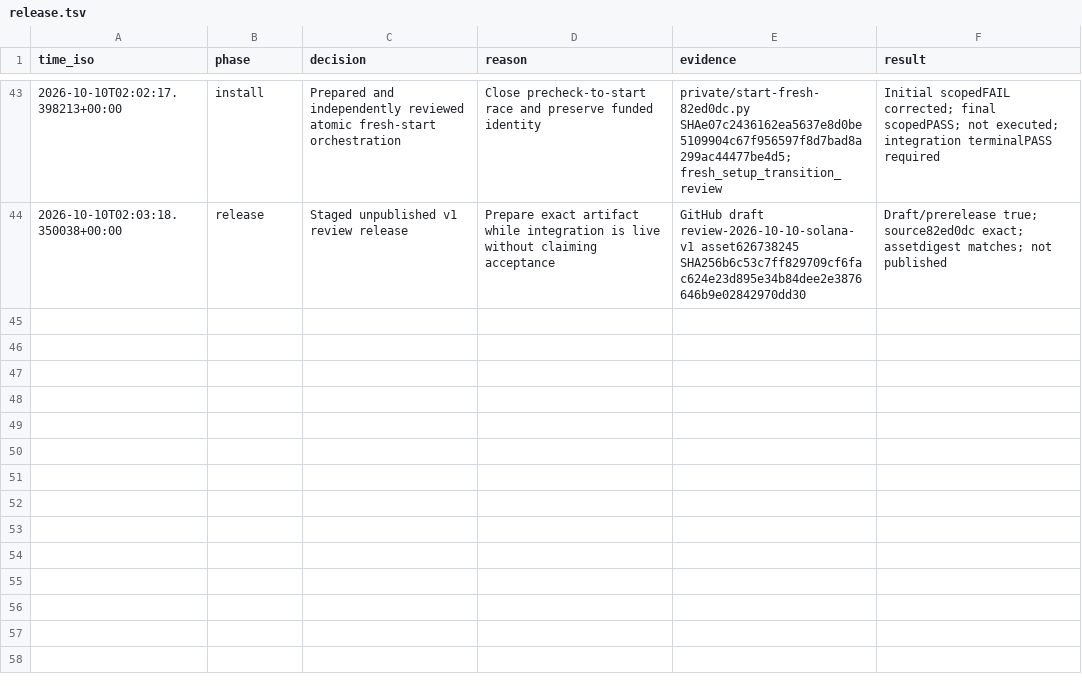
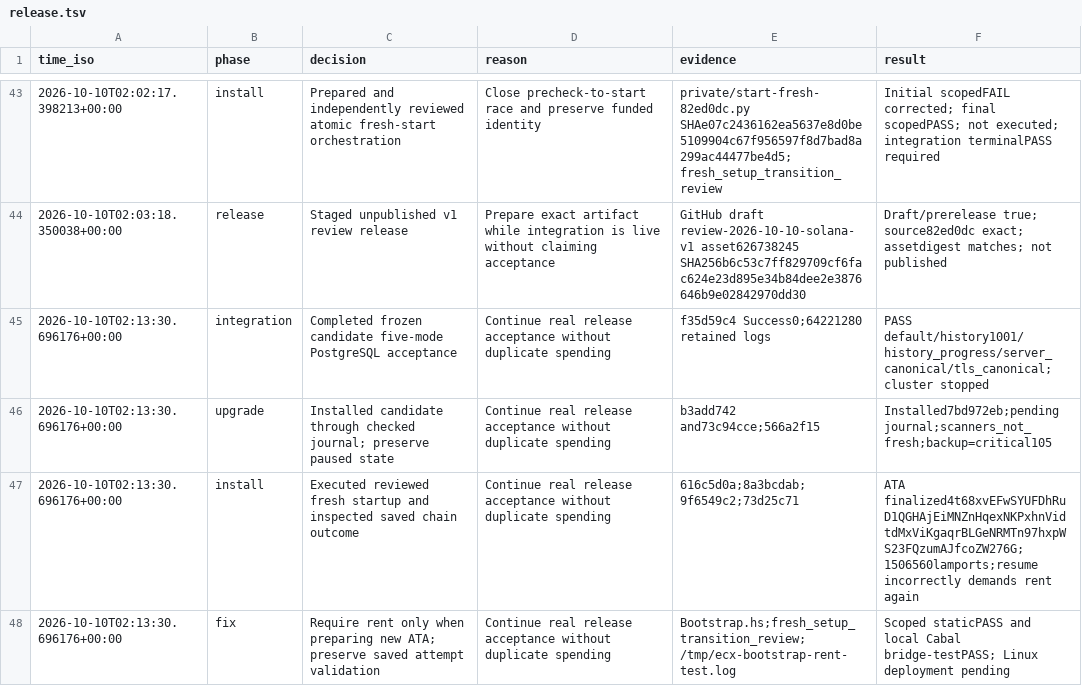
Before and after one commit to freewillydev/ecx-solana-bridge, a TSV file: .audit/release.tsv, drawn as a sheet; only a part is shown, gaps mark what is left out; the diff names each change by its address in the sheet, - before the commit and + after, or states it on an @@ line.

Commit message:
Avoid requiring ATA rent again when resuming saved bootstrap creation

```diff
--- a/.audit/release.tsv
+++ b/.audit/release.tsv
+row 45: 2026-10-10T02:13:30.696176+00:00 | integration | Completed frozen candidate five-mode PostgreSQL acceptance | Continue real release acceptance without duplicate spending | f35d59c4 Success0;64221280 retained logs | PASS default/history1001/history_progress/server_canonical/tls_canonical; cluster stopped
+row 46: 2026-10-10T02:13:30.696176+00:00 | upgrade | Installed candidate through checked journal; preserve paused state | Continue real release acceptance without duplicate spending | b3add742 and73c94cce;566a2f15 | Installed7bd972eb;pending journal;scanners_not_fresh;backup=critical105
+row 47: 2026-10-10T02:13:30.696176+00:00 | install | Executed reviewed fresh startup and inspected saved chain outcome | Continue real release acceptance without duplicate spending | 616c5d0a;8a3bcdab;9f6549c2;73d25c71 | ATA finalized4t68xvEFwSYUFDhRuD1QGHAjEiMNZnHqexNKPxhnVidtdMxViKgaqrBLGeNRMTn97hxpWS23FQzumAJfcoZW276G;1506560lamports;resume incorrectly demands rent again
+row 48: 2026-10-10T02:13:30.696176+00:00 | fix | Require rent only when preparing new ATA; preserve saved attempt validation | Continue real release acceptance without duplicate spending | Bootstrap.hs;fresh_setup_transition_review; /tmp/ecx-bootstrap-rent-test.log | Scoped staticPASS and local Cabal bridge-testPASS; Linux deployment pending
```
Also changed, not shown: 2 other files.
